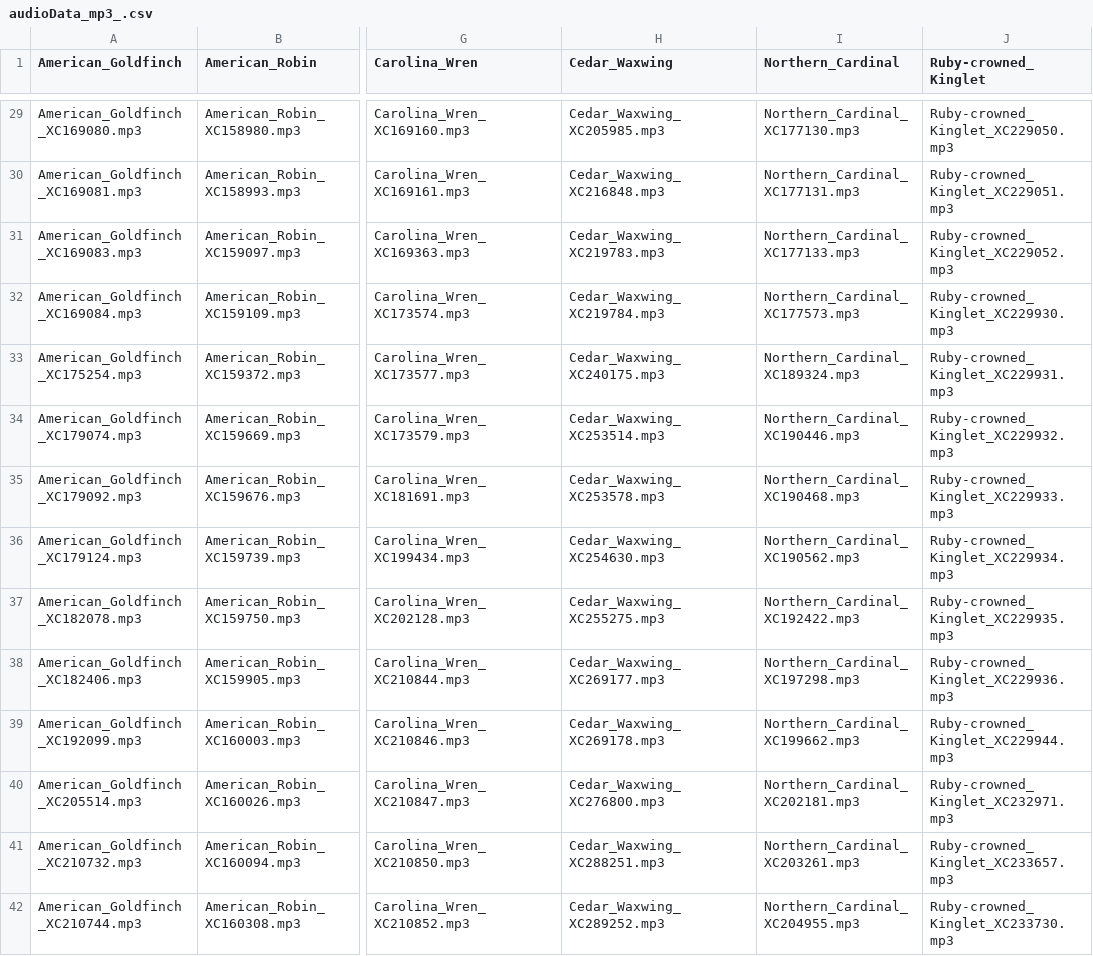
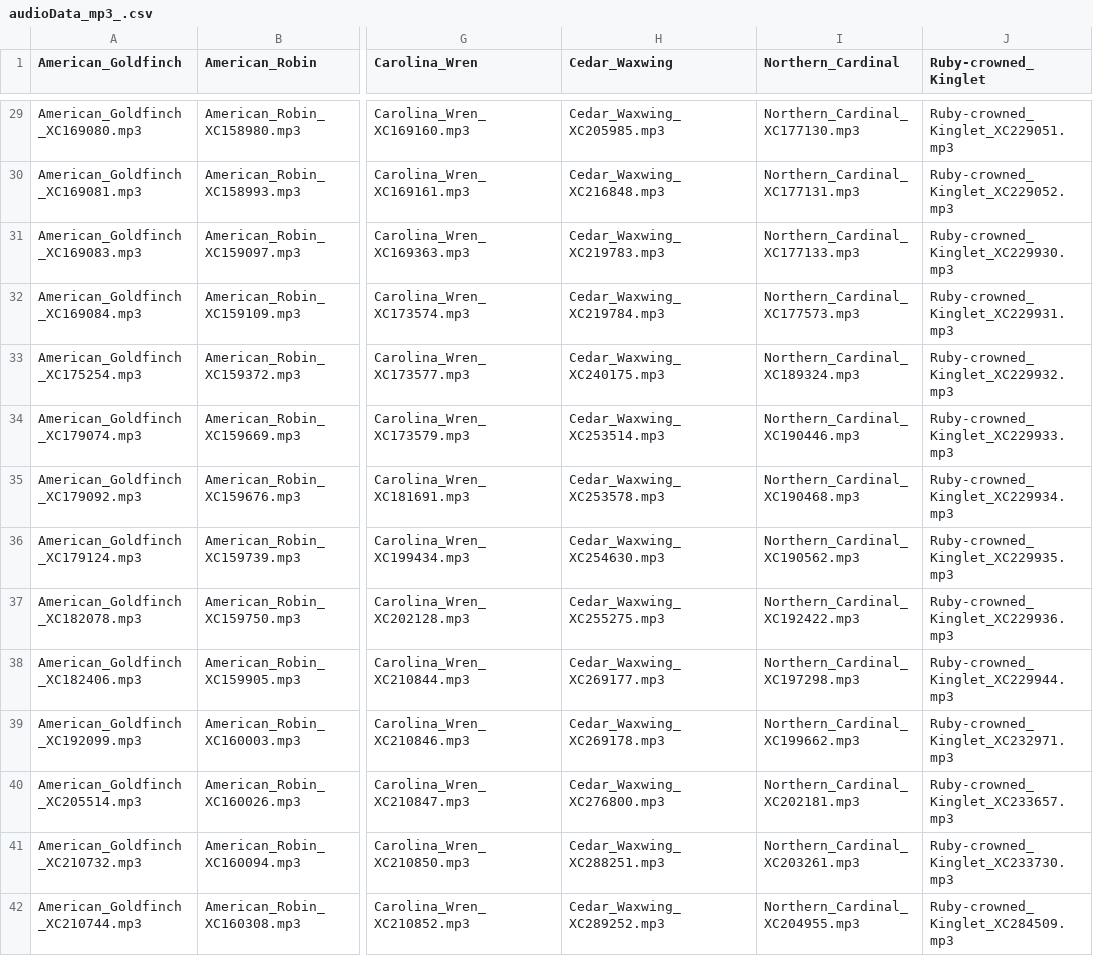
Before and after one commit to Xavier4t/Bird-Classifier, a CSV file: bird_data/audioData_mp3_.csv, drawn as a sheet; only a part is shown, gaps mark what is left out; the diff covers the shown part only; the diff names each change by its address in the sheet, - before the commit and + after, or states it on an @@ line.

Commit message:
removed mp3/wav file with error for the Ruby-crowned Kinglet

```diff
--- a/bird_data/audioData_mp3_.csv
+++ b/bird_data/audioData_mp3_.csv
-J29 (Ruby-crowned_Kinglet): Ruby-crowned_Kinglet_XC229050.mp3
+J29 (Ruby-crowned_Kinglet): Ruby-crowned_Kinglet_XC229051.mp3
-J30 (Ruby-crowned_Kinglet): Ruby-crowned_Kinglet_XC229051.mp3
+J30 (Ruby-crowned_Kinglet): Ruby-crowned_Kinglet_XC229052.mp3
-J31 (Ruby-crowned_Kinglet): Ruby-crowned_Kinglet_XC229052.mp3
+J31 (Ruby-crowned_Kinglet): Ruby-crowned_Kinglet_XC229930.mp3
-J32 (Ruby-crowned_Kinglet): Ruby-crowned_Kinglet_XC229930.mp3
+J32 (Ruby-crowned_Kinglet): Ruby-crowned_Kinglet_XC229931.mp3
-J33 (Ruby-crowned_Kinglet): Ruby-crowned_Kinglet_XC229931.mp3
+J33 (Ruby-crowned_Kinglet): Ruby-crowned_Kinglet_XC229932.mp3
-J34 (Ruby-crowned_Kinglet): Ruby-crowned_Kinglet_XC229932.mp3
+J34 (Ruby-crowned_Kinglet): Ruby-crowned_Kinglet_XC229933.mp3
-J35 (Ruby-crowned_Kinglet): Ruby-crowned_Kinglet_XC229933.mp3
+J35 (Ruby-crowned_Kinglet): Ruby-crowned_Kinglet_XC229934.mp3
-J36 (Ruby-crowned_Kinglet): Ruby-crowned_Kinglet_XC229934.mp3
+J36 (Ruby-crowned_Kinglet): Ruby-crowned_Kinglet_XC229935.mp3
-J37 (Ruby-crowned_Kinglet): Ruby-crowned_Kinglet_XC229935.mp3
+J37 (Ruby-crowned_Kinglet): Ruby-crowned_Kinglet_XC229936.mp3
-J38 (Ruby-crowned_Kinglet): Ruby-crowned_Kinglet_XC229936.mp3
+J38 (Ruby-crowned_Kinglet): Ruby-crowned_Kinglet_XC229944.mp3
-J39 (Ruby-crowned_Kinglet): Ruby-crowned_Kinglet_XC229944.mp3
+J39 (Ruby-crowned_Kinglet): Ruby-crowned_Kinglet_XC232971.mp3
-J40 (Ruby-crowned_Kinglet): Ruby-crowned_Kinglet_XC232971.mp3
+J40 (Ruby-crowned_Kinglet): Ruby-crowned_Kinglet_XC233657.mp3
-J41 (Ruby-crowned_Kinglet): Ruby-crowned_Kinglet_XC233657.mp3
+J41 (Ruby-crowned_Kinglet): Ruby-crowned_Kinglet_XC233730.mp3
-J42 (Ruby-crowned_Kinglet): Ruby-crowned_Kinglet_XC233730.mp3
+J42 (Ruby-crowned_Kinglet): Ruby-crowned_Kinglet_XC284509.mp3
```
Also changed, not shown: 86 edited cells elsewhere in this file, bird_data/audioData_wav_.csv, bird_data/bird_calls.csv, 2 other files.
